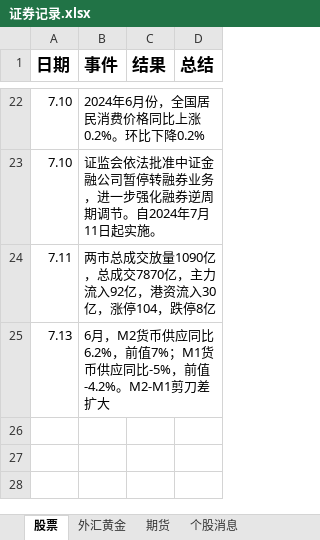
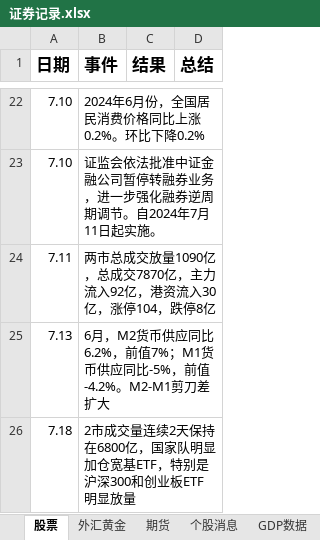
Before and after one commit to namelcx/military_org_new, an Excel workbook: 证券记录.xlsx, sheet 股票, drawn as a sheet; only a part is shown, gaps mark what is left out; values as stored, in another font and other column widths than the file's, no borders; the diff names each change by its address in the sheet, - before the commit and + after, or states it on an @@ line.

```diff
--- a/证券记录.xlsx (sheet 股票)
+++ b/证券记录.xlsx (sheet 股票)
+sheet tab: GDP数据
+row 26: 7.18 | 2市成交量连续2天保持在6800亿，国家队明显加仓宽基ETF，特别是沪深300和创业板ETF明显放量
```
Also changed, not shown: 2 other files.
